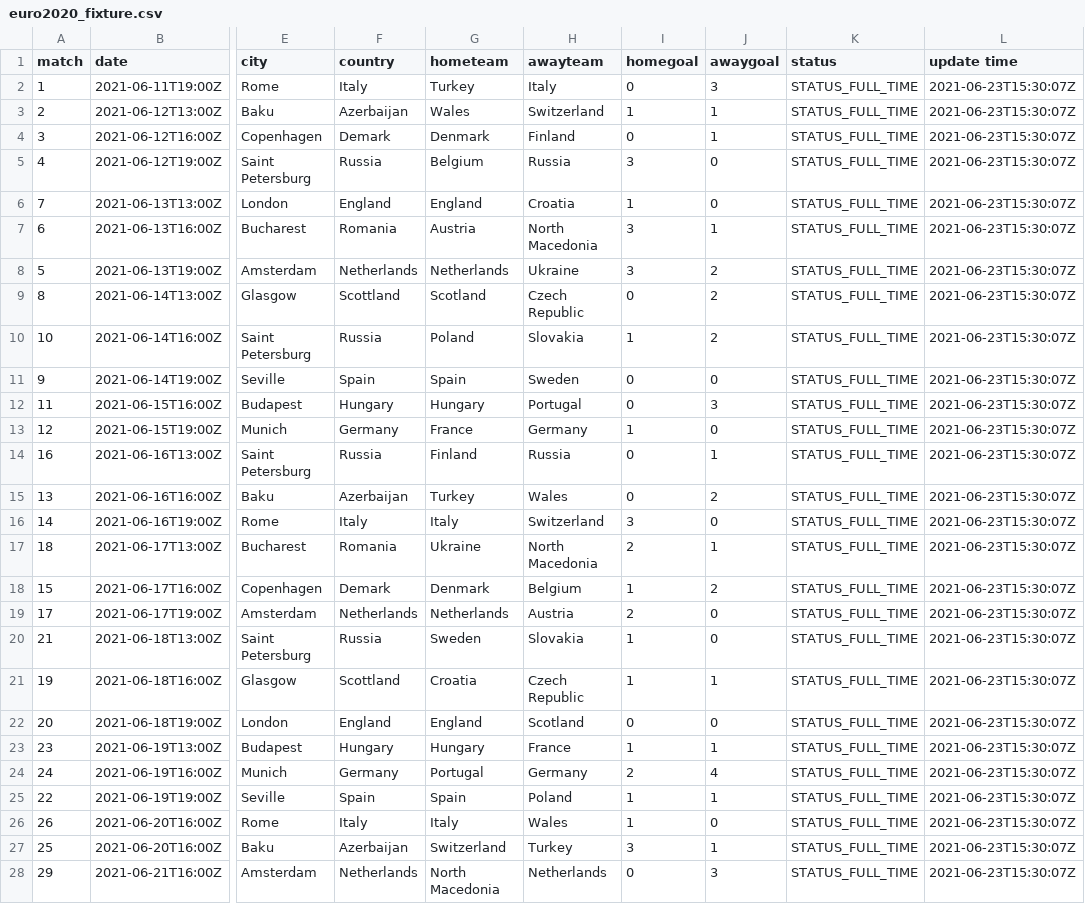
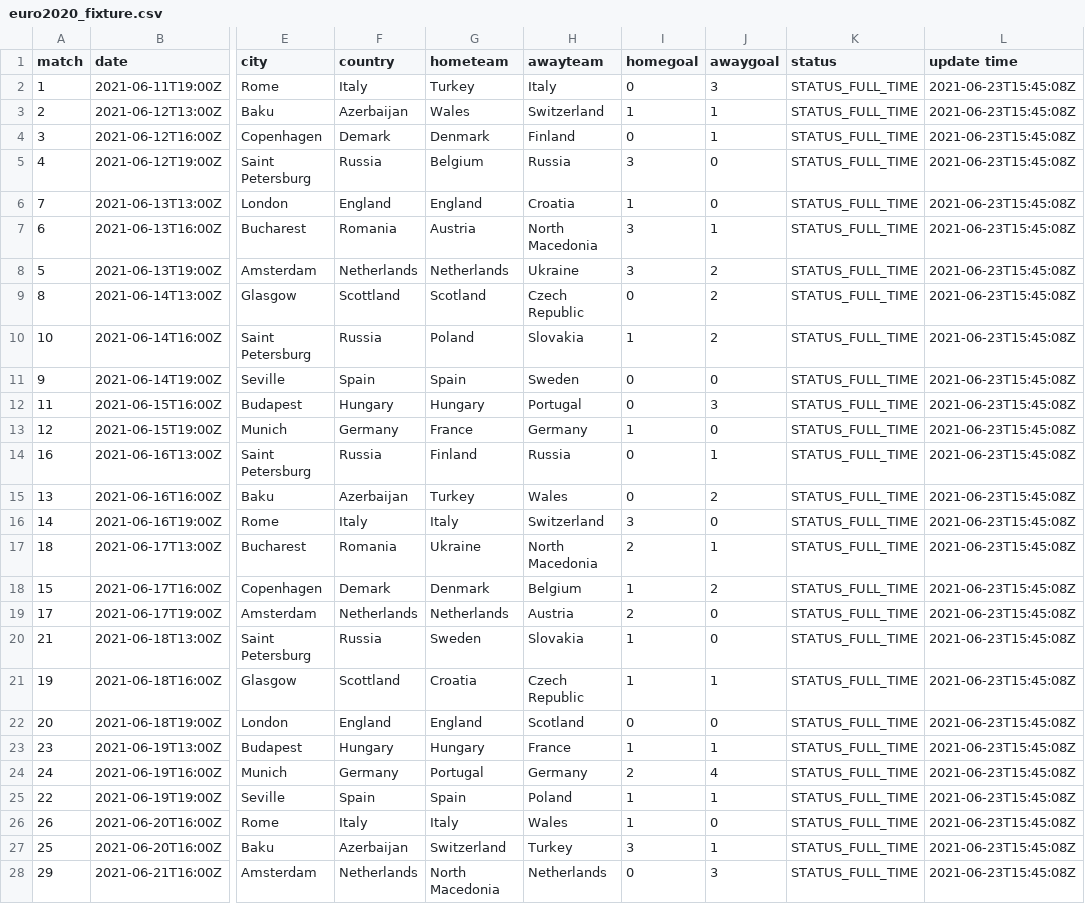
Before and after one commit to excel4soccer/euro2020, a CSV file: euro2020_fixture.csv, drawn as a sheet; only a part is shown, gaps mark what is left out; the diff covers the shown part only; the diff names each change by its address in the sheet, - before the commit and + after, or states it on an @@ line.

Commit message:
commit 2021-06-23T15:45:22Z

```diff
--- a/euro2020_fixture.csv
+++ b/euro2020_fixture.csv
-L2:L28 (update time): 2021-06-23T15:30:07Z
+L2:L28 (update time): 2021-06-23T15:45:08Z
```
Also changed, not shown: 24 edited cells elsewhere in this file.
